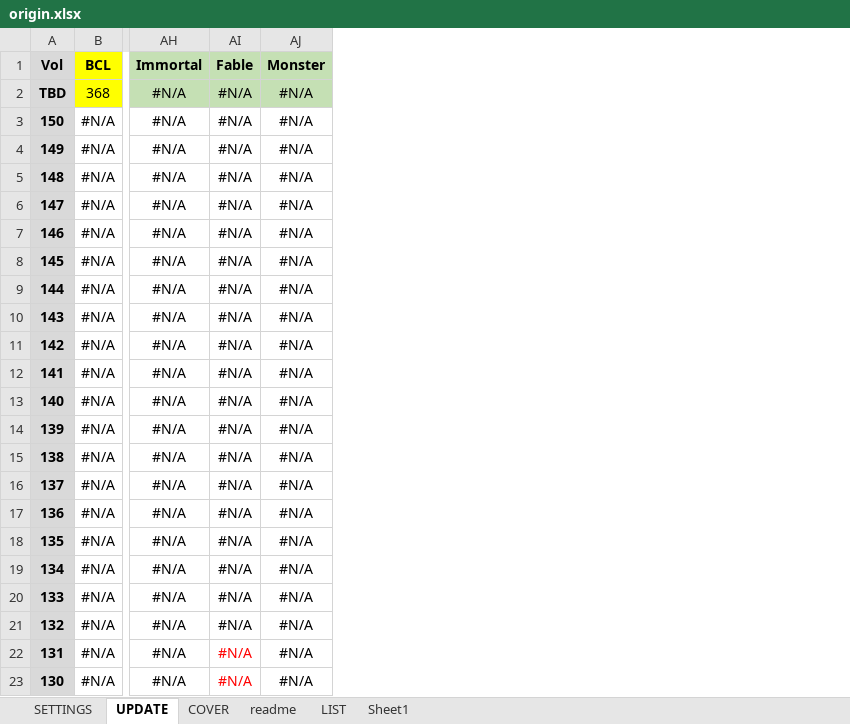
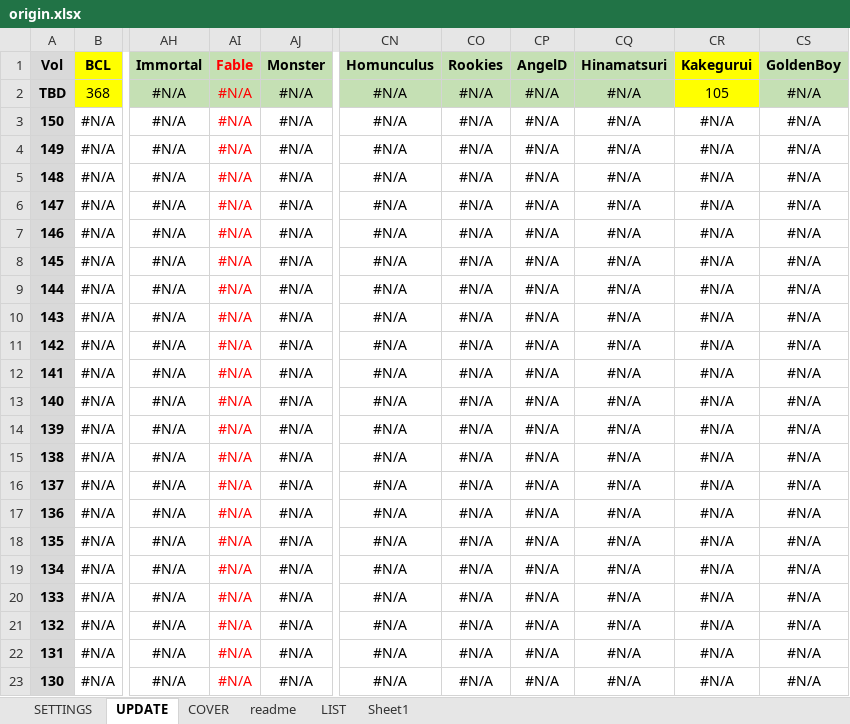
Before and after one commit to PierreRlld/EMS, an Excel workbook: main/origin.xlsx, sheet UPDATE, drawn as a sheet; only a part is shown, gaps mark what is left out; values as stored, in another font and other column widths than the file's, no borders; the diff names each change by its address in the sheet, - before the commit and + after, or states it on an @@ line.

```diff
--- a/main/origin.xlsx (sheet UPDATE)
+++ b/main/origin.xlsx (sheet UPDATE)
+column CN (Homunculus), rows 2-23: all #N/A
+column CO (Rookies), rows 2-23: all #N/A
+column CP (AngelD), rows 2-23: all #N/A
+column CQ (Hinamatsuri), rows 2-23: all #N/A
+column CR (Kakegurui), rows 2-23: 105 | #N/A | #N/A | #N/A | #N/A | #N/A | #N/A | #N/A | #N/A | #N/A | #N/A | #N/A | #N/A | #N/A | #N/A | #N/A | #N/A | #N/A | #N/A | #N/A | #N/A | #N/A
+column CS (GoldenBoy), rows 2-23: all #N/A
-AI1:AI21 text colour: black
+AI1:AI21 text colour: #FF0000
```
Also changed, not shown: sheet SETTINGS, sheet readme, sheet COVER, sheet Sheet1, formulas that keep their value, 3 other files.
